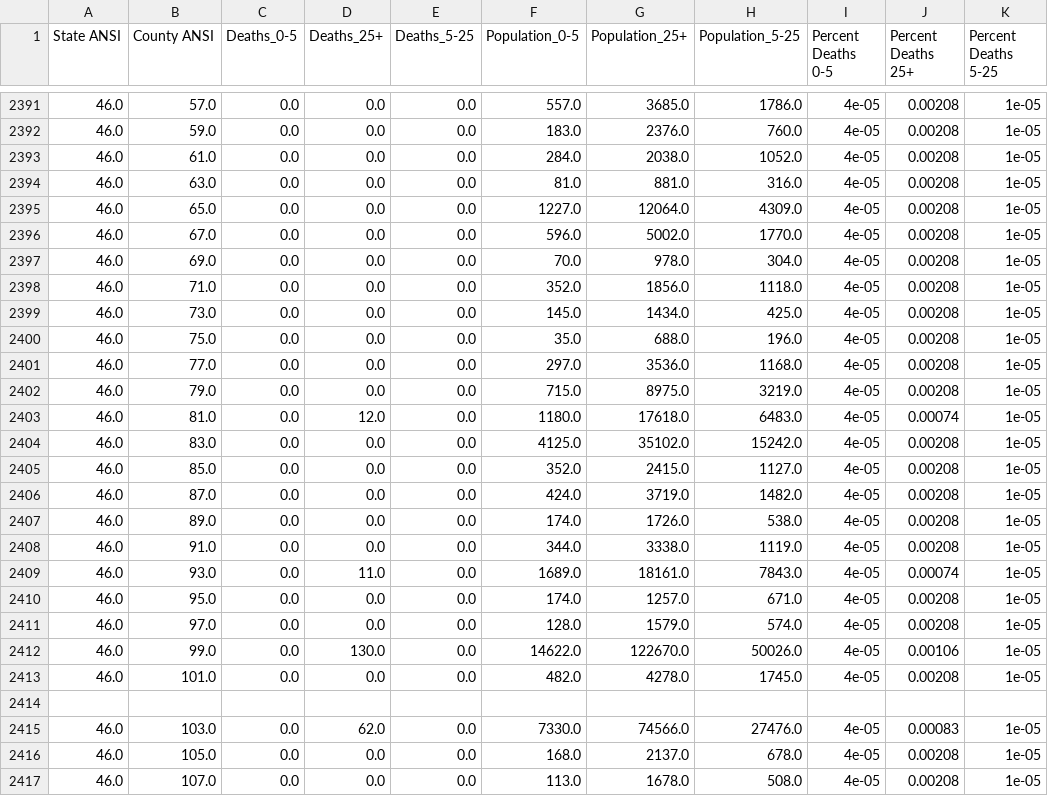
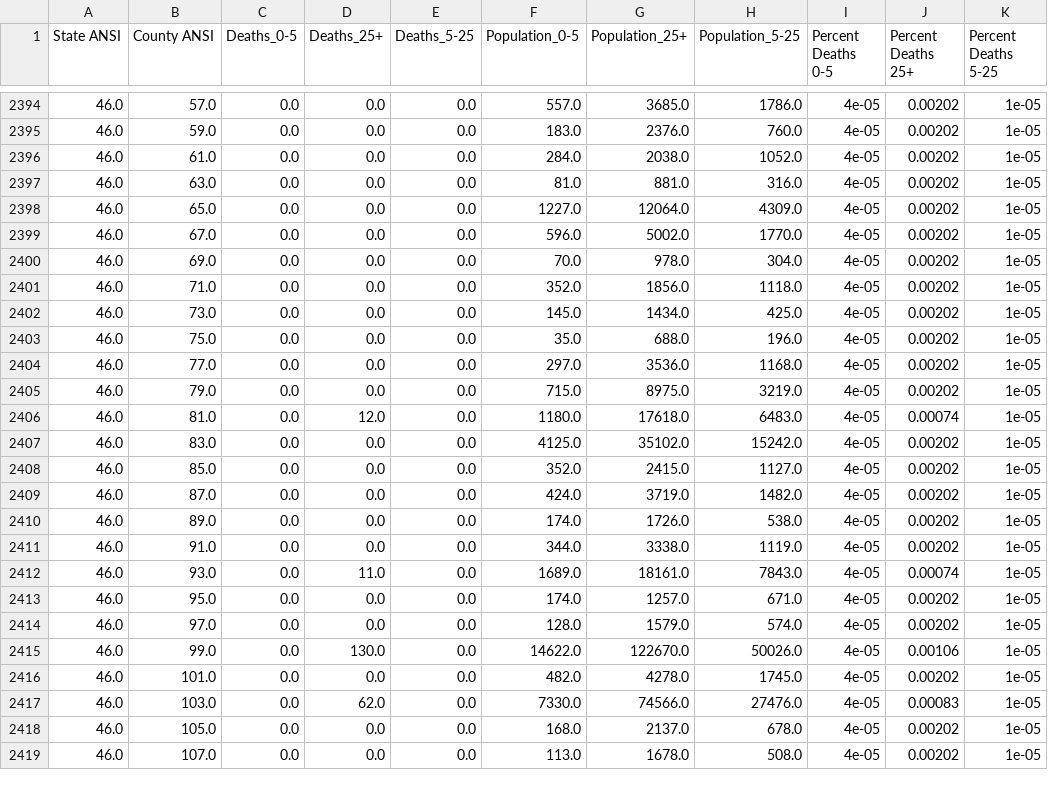
Before and after one commit to mit-jp/climate-risk-data-cleaning, a CSV file: Parsed data/Respiratory Mortality with estimates.csv, drawn as a sheet; only a part is shown, gaps mark what is left out; the diff covers the shown part only.

```diff
--- a/Parsed data/Respiratory Mortality with estimates.csv
+++ b/Parsed data/Respiratory Mortality with estimates.csv
@@ -2391,27 +2394,26 @@ State ANSI,County ANSI,Deaths_0-5,Deaths_25+,Deaths_5-25,Population_0-5,Populati
-46.0,57.0,0.0,0.0,0.0,557.0,3685.0,1786.0,4e-05,0.00208,1e-05
-46.0,59.0,0.0,0.0,0.0,183.0,2376.0,760.0,4e-05,0.00208,1e-05
-46.0,61.0,0.0,0.0,0.0,284.0,2038.0,1052.0,4e-05,0.00208,1e-05
-46.0,63.0,0.0,0.0,0.0,81.0,881.0,316.0,4e-05,0.00208,1e-05
-46.0,65.0,0.0,0.0,0.0,1227.0,12064.0,4309.0,4e-05,0.00208,1e-05
-46.0,67.0,0.0,0.0,0.0,596.0,5002.0,1770.0,4e-05,0.00208,1e-05
-46.0,69.0,0.0,0.0,0.0,70.0,978.0,304.0,4e-05,0.00208,1e-05
-46.0,71.0,0.0,0.0,0.0,352.0,1856.0,1118.0,4e-05,0.00208,1e-05
-46.0,73.0,0.0,0.0,0.0,145.0,1434.0,425.0,4e-05,0.00208,1e-05
-46.0,75.0,0.0,0.0,0.0,35.0,688.0,196.0,4e-05,0.00208,1e-05
-46.0,77.0,0.0,0.0,0.0,297.0,3536.0,1168.0,4e-05,0.00208,1e-05
-46.0,79.0,0.0,0.0,0.0,715.0,8975.0,3219.0,4e-05,0.00208,1e-05
+46.0,57.0,0.0,0.0,0.0,557.0,3685.0,1786.0,4e-05,0.00202,1e-05
+46.0,59.0,0.0,0.0,0.0,183.0,2376.0,760.0,4e-05,0.00202,1e-05
+46.0,61.0,0.0,0.0,0.0,284.0,2038.0,1052.0,4e-05,0.00202,1e-05
+46.0,63.0,0.0,0.0,0.0,81.0,881.0,316.0,4e-05,0.00202,1e-05
+46.0,65.0,0.0,0.0,0.0,1227.0,12064.0,4309.0,4e-05,0.00202,1e-05
+46.0,67.0,0.0,0.0,0.0,596.0,5002.0,1770.0,4e-05,0.00202,1e-05
+46.0,69.0,0.0,0.0,0.0,70.0,978.0,304.0,4e-05,0.00202,1e-05
+46.0,71.0,0.0,0.0,0.0,352.0,1856.0,1118.0,4e-05,0.00202,1e-05
+46.0,73.0,0.0,0.0,0.0,145.0,1434.0,425.0,4e-05,0.00202,1e-05
+46.0,75.0,0.0,0.0,0.0,35.0,688.0,196.0,4e-05,0.00202,1e-05
+46.0,77.0,0.0,0.0,0.0,297.0,3536.0,1168.0,4e-05,0.00202,1e-05
+46.0,79.0,0.0,0.0,0.0,715.0,8975.0,3219.0,4e-05,0.00202,1e-05
 46.0,81.0,0.0,12.0,0.0,1180.0,17618.0,6483.0,4e-05,0.00074,1e-05
-46.0,83.0,0.0,0.0,0.0,4125.0,35102.0,15242.0,4e-05,0.00208,1e-05
-46.0,85.0,0.0,0.0,0.0,352.0,2415.0,1127.0,4e-05,0.00208,1e-05
-46.0,87.0,0.0,0.0,0.0,424.0,3719.0,1482.0,4e-05,0.00208,1e-05
-46.0,89.0,0.0,0.0,0.0,174.0,1726.0,538.0,4e-05,0.00208,1e-05
-46.0,91.0,0.0,0.0,0.0,344.0,3338.0,1119.0,4e-05,0.00208,1e-05
+46.0,83.0,0.0,0.0,0.0,4125.0,35102.0,15242.0,4e-05,0.00202,1e-05
+46.0,85.0,0.0,0.0,0.0,352.0,2415.0,1127.0,4e-05,0.00202,1e-05
+46.0,87.0,0.0,0.0,0.0,424.0,3719.0,1482.0,4e-05,0.00202,1e-05
+46.0,89.0,0.0,0.0,0.0,174.0,1726.0,538.0,4e-05,0.00202,1e-05
+46.0,91.0,0.0,0.0,0.0,344.0,3338.0,1119.0,4e-05,0.00202,1e-05
 46.0,93.0,0.0,11.0,0.0,1689.0,18161.0,7843.0,4e-05,0.00074,1e-05
-46.0,95.0,0.0,0.0,0.0,174.0,1257.0,671.0,4e-05,0.00208,1e-05
-46.0,97.0,0.0,0.0,0.0,128.0,1579.0,574.0,4e-05,0.00208,1e-05
+46.0,95.0,0.0,0.0,0.0,174.0,1257.0,671.0,4e-05,0.00202,1e-05
+46.0,97.0,0.0,0.0,0.0,128.0,1579.0,574.0,4e-05,0.00202,1e-05
 46.0,99.0,0.0,130.0,0.0,14622.0,122670.0,50026.0,4e-05,0.00106,1e-05
-46.0,101.0,0.0,0.0,0.0,482.0,4278.0,1745.0,4e-05,0.00208,1e-05
-,,,,,,,,,,
+46.0,101.0,0.0,0.0,0.0,482.0,4278.0,1745.0,4e-05,0.00202,1e-05
 46.0,103.0,0.0,62.0,0.0,7330.0,74566.0,27476.0,4e-05,0.00083,1e-05
-46.0,105.0,0.0,0.0,0.0,168.0,2137.0,678.0,4e-05,0.00208,1e-05
-46.0,107.0,0.0,0.0,0.0,113.0,1678.0,508.0,4e-05,0.00208,1e-05
+46.0,105.0,0.0,0.0,0.0,168.0,2137.0,678.0,4e-05,0.00202,1e-05
+46.0,107.0,0.0,0.0,0.0,113.0,1678.0,508.0,4e-05,0.00202,1e-05
```
Also changed, not shown: 7 added rows, 1 removed row and 65 edited cells elsewhere in this file, Parsed data/Respiratory Mortality.csv, 4 other files.
